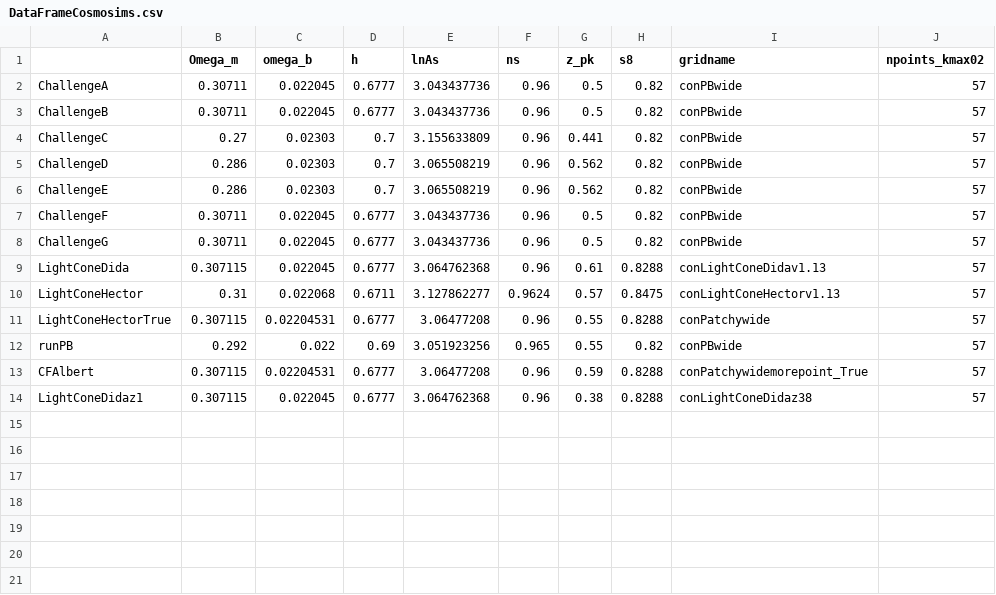
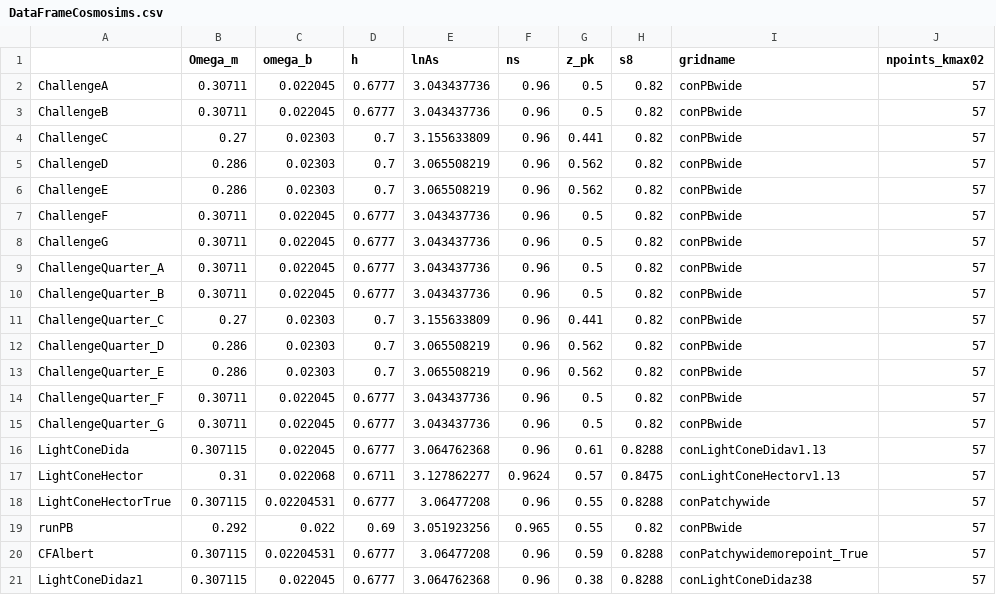
Before and after one commit to jgleyzes/EFTofBOSS, a CSV file: input/DataFrameCosmosims.csv, drawn as a sheet; the diff names each change by its address in the sheet, - before the commit and + after, or states it on an @@ line.

```diff
--- a/input/DataFrameCosmosims.csv
+++ b/input/DataFrameCosmosims.csv
+row 9: ChallengeQuarter_A | 0.30711 | 0.022045 | 0.6777 | 3.043437736 | 0.96 | 0.5 | 0.82 | conPBwide | 57
+row 10: ChallengeQuarter_B | 0.30711 | 0.022045 | 0.6777 | 3.043437736 | 0.96 | 0.5 | 0.82 | conPBwide | 57
+row 11: ChallengeQuarter_C | 0.27 | 0.02303 | 0.7 | 3.155633809 | 0.96 | 0.441 | 0.82 | conPBwide | 57
+row 12: ChallengeQuarter_D | 0.286 | 0.02303 | 0.7 | 3.065508219 | 0.96 | 0.562 | 0.82 | conPBwide | 57
+row 13: ChallengeQuarter_E | 0.286 | 0.02303 | 0.7 | 3.065508219 | 0.96 | 0.562 | 0.82 | conPBwide | 57
+row 14: ChallengeQuarter_F | 0.30711 | 0.022045 | 0.6777 | 3.043437736 | 0.96 | 0.5 | 0.82 | conPBwide | 57
+row 15: ChallengeQuarter_G | 0.30711 | 0.022045 | 0.6777 | 3.043437736 | 0.96 | 0.5 | 0.82 | conPBwide | 57
```
Also changed, not shown: 3 other files.
